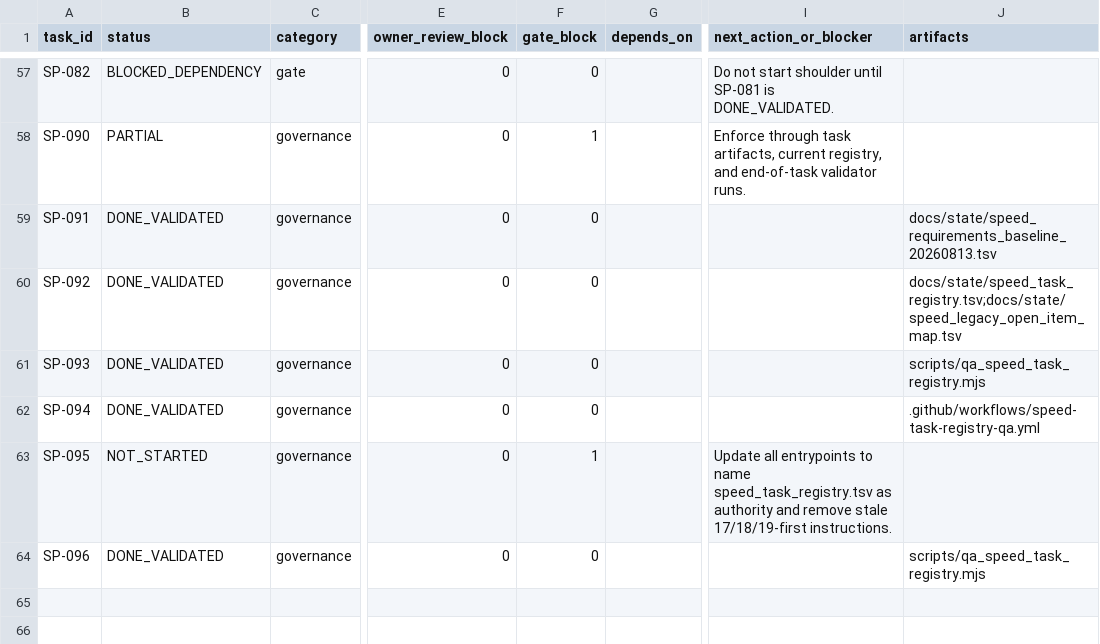
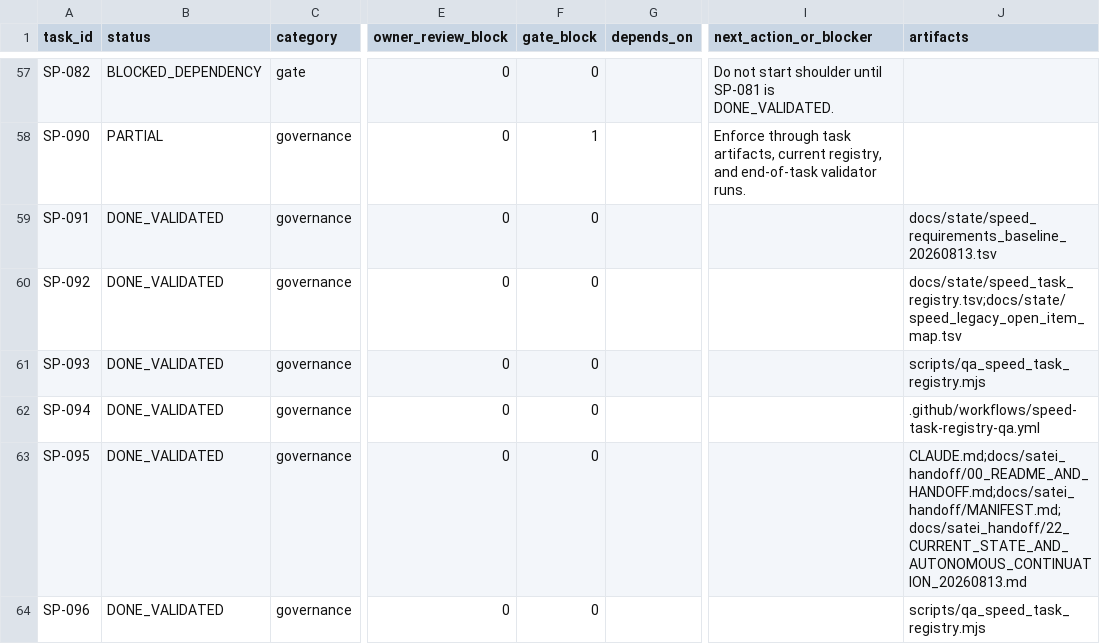
Before and after one commit to L-carp55/pawapuro-pennant-gpt-handoff, a TSV file: docs/state/speed_task_registry.tsv, drawn as a sheet; only a part is shown, gaps mark what is left out; the diff names each change by its address in the sheet, - before the commit and + after, or states it on an @@ line.

Commit message:
Mark entrypoint convergence complete in canonical registry

```diff
--- a/docs/state/speed_task_registry.tsv
+++ b/docs/state/speed_task_registry.tsv
-B63 (status): NOT_STARTED
+B63 (status): DONE_VALIDATED
-F63 (gate_block): 1
+F63 (gate_block): 0
-I63 (next_action_or_blocker): Update all entrypoints to name speed_task_registry.tsv as authority and remove stale 17/18/19-first instructions.
+I63 (next_action_or_blocker): (empty)
-J63 (artifacts): (empty)
+J63 (artifacts): CLAUDE.md;docs/satei_handoff/00_README_AND_HANDOFF.md;docs/satei_handoff/MANIFEST.md;docs/satei_handoff/22_CURRENT_STATE_AND_AUTONOMOUS_CONTINUATION_20260813.md
```
